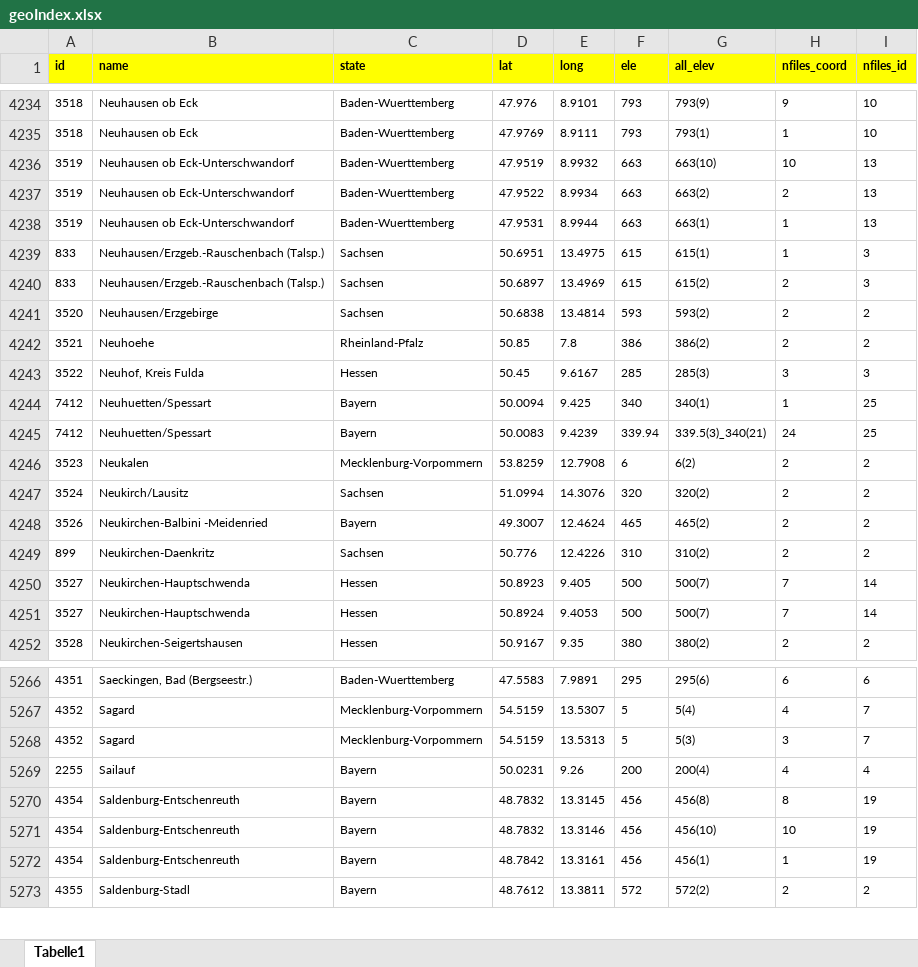
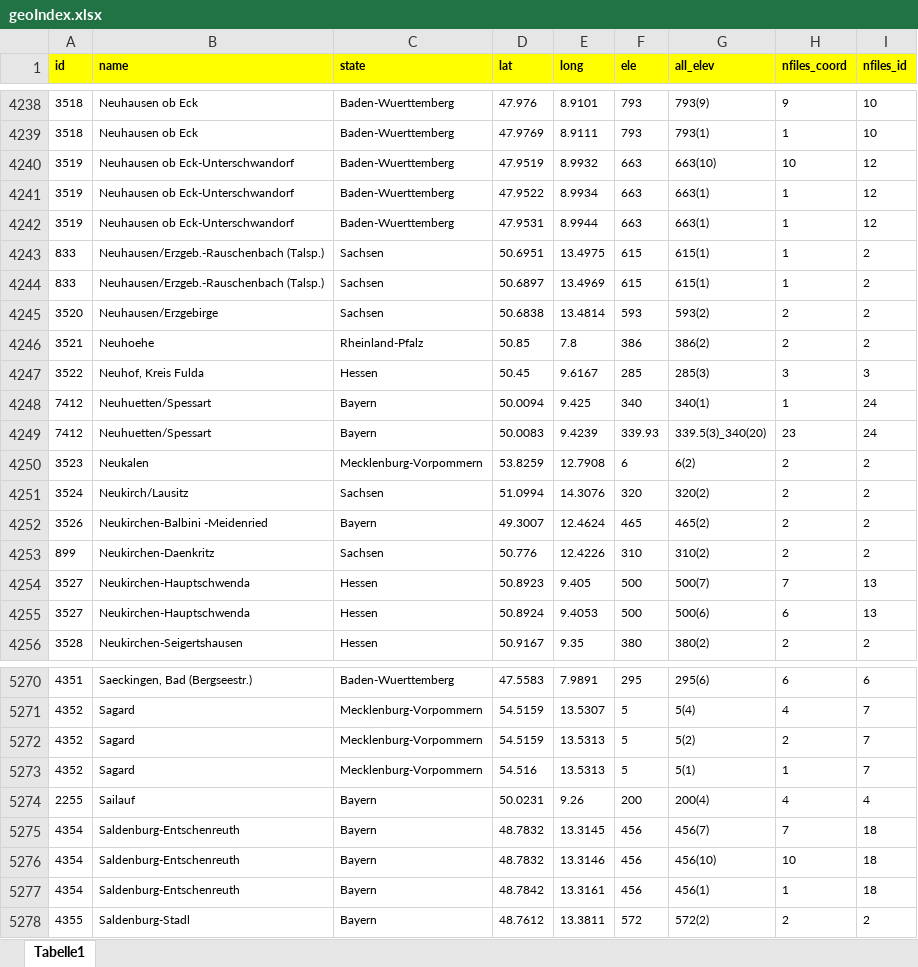
Before and after one commit to brry/rdwd, an Excel workbook: DWDdata/geoIndex.xlsx, sheet Tabelle1, drawn as a sheet; only a part is shown, gaps mark what is left out; values as stored, in another font and other column widths than the file's, no borders; conditional formats not drawn; addresses are those after the commit; the diff covers the shown part only; the diff names each change by its address in the sheet, - before the commit and + after, or states it on an @@ line.

```diff
--- a/DWDdata/geoIndex.xlsx (sheet Tabelle1)
+++ b/DWDdata/geoIndex.xlsx (sheet Tabelle1)
-I4240:I4242 (nfiles_id): 13
+I4240:I4242 (nfiles_id): 12
-G4241 (all_elev): 663(2)
+G4241 (all_elev): 663(1)
-H4241 (nfiles_coord): 2
+H4241 (nfiles_coord): 1
-I4243:I4244 (nfiles_id): 3
+I4243:I4244 (nfiles_id): 2
-G4244 (all_elev): 615(2)
+G4244 (all_elev): 615(1)
-H4244 (nfiles_coord): 2
+H4244 (nfiles_coord): 1
-I4248:I4249 (nfiles_id): 25
+I4248:I4249 (nfiles_id): 24
-F4249 (ele): 339.94
+F4249 (ele): 339.93
-G4249 (all_elev): 339.5(3)_340(21)
+G4249 (all_elev): 339.5(3)_340(20)
-H4249 (nfiles_coord): 24
+H4249 (nfiles_coord): 23
-I4254:I4255 (nfiles_id): 14
+I4254:I4255 (nfiles_id): 13
-G4255 (all_elev): 500(7)
+G4255 (all_elev): 500(6)
-H4255 (nfiles_coord): 7
+H4255 (nfiles_coord): 6
-G5272 (all_elev): 5(3)
+G5272 (all_elev): 5(2)
-H5272 (nfiles_coord): 3
+H5272 (nfiles_coord): 2
+row 5273: 4352 | Sagard | Mecklenburg-Vorpommern | 54.516 | 13.5313 | 5 | 5(1) | 1 | 7
-G5275 (all_elev): 456(8)
+G5275 (all_elev): 456(7)
-H5275 (nfiles_coord): 8
+H5275 (nfiles_coord): 7
-I5275:I5277 (nfiles_id): 19
+I5275:I5277 (nfiles_id): 18
```
Also changed, not shown: 5 added rows, 1 removed row and 1098 edited cells elsewhere in this sheet, 25 other files.
